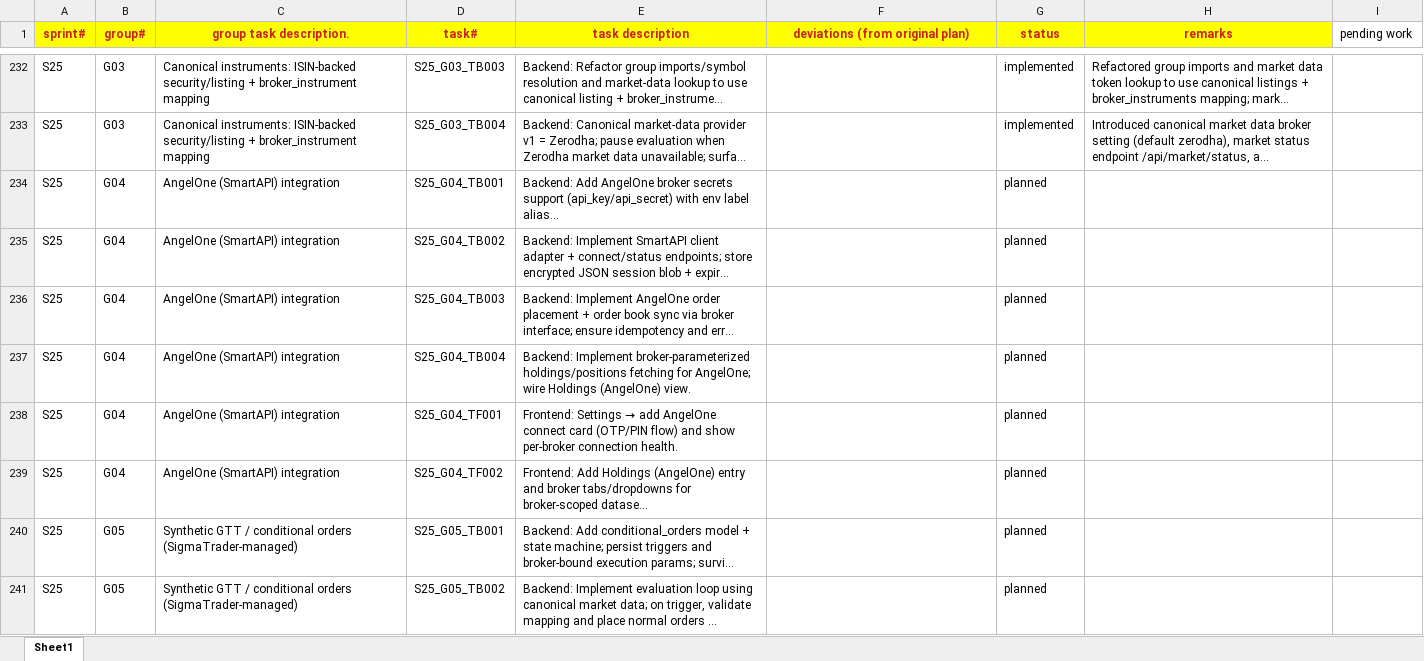
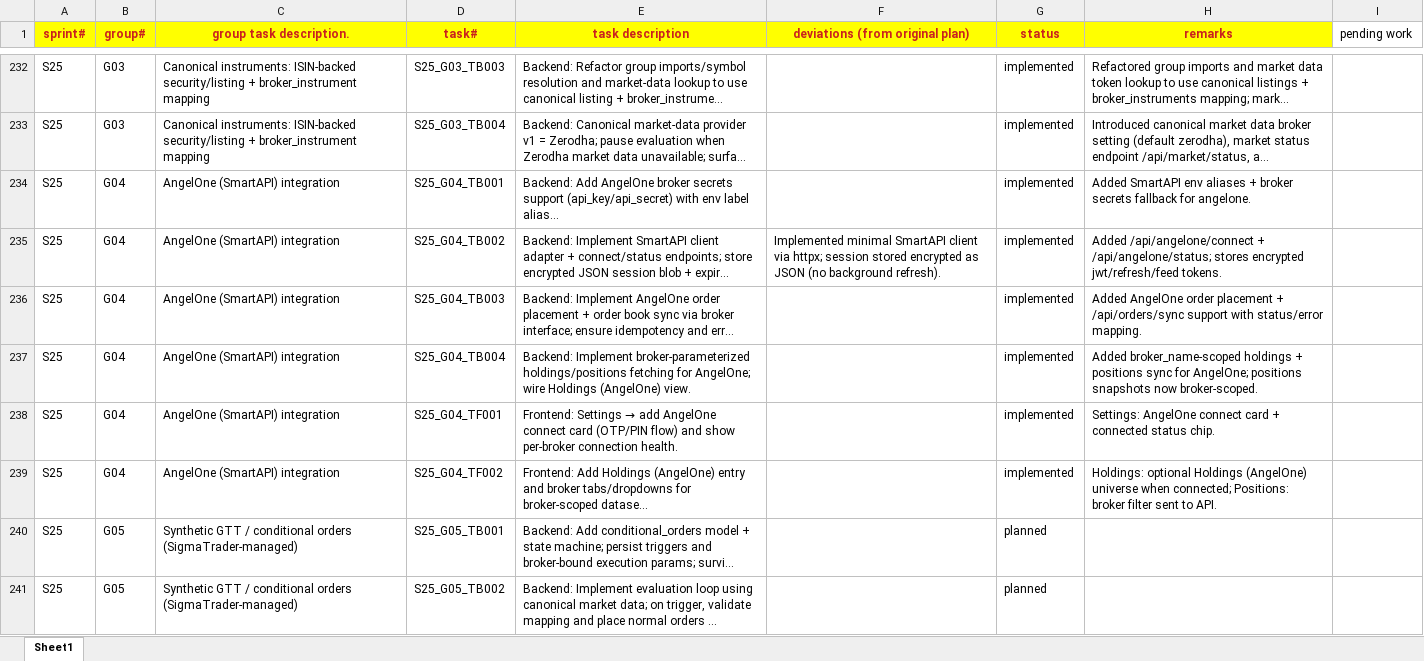
Before and after one commit to chbisw07/SigmaTrader, an Excel workbook: docs/sprint_tasks_codex.xlsx, sheet Sheet1, drawn as a sheet; only a part is shown, gaps mark what is left out; long unchanged cells end in …; values as stored, in another font and other column widths than the file's, no borders; the diff names each change by its address in the sheet, - before the commit and + after, or states it on an @@ line.

Commit message:
S25/G04: AngelOne (SmartAPI) integration

```diff
--- a/docs/sprint_tasks_codex.xlsx (sheet Sheet1)
+++ b/docs/sprint_tasks_codex.xlsx (sheet Sheet1)
-G234:G239 (status): planned
+G234:G239 (status): implemented
-H234 (remarks): (empty)
+H234 (remarks): Added SmartAPI env aliases + broker secrets fallback for angelone.
-F235 (deviations (from original plan)): (empty)
+F235 (deviations (from original plan)): Implemented minimal SmartAPI client via httpx; session stored encrypted as JSON (no background refresh).
-H235 (remarks): (empty)
+H235 (remarks): Added /api/angelone/connect + /api/angelone/status; stores encrypted jwt/refresh/feed tokens.
-H236 (remarks): (empty)
+H236 (remarks): Added AngelOne order placement + /api/orders/sync support with status/error mapping.
-H237 (remarks): (empty)
+H237 (remarks): Added broker_name-scoped holdings + positions sync for AngelOne; positions snapshots now broker-scoped.
-H238 (remarks): (empty)
+H238 (remarks): Settings: AngelOne connect card + connected status chip.
-H239 (remarks): (empty)
+H239 (remarks): Holdings: optional Holdings (AngelOne) universe when connected; Positions: broker filter sent to API.
```
Also changed, not shown: 22 other files.
